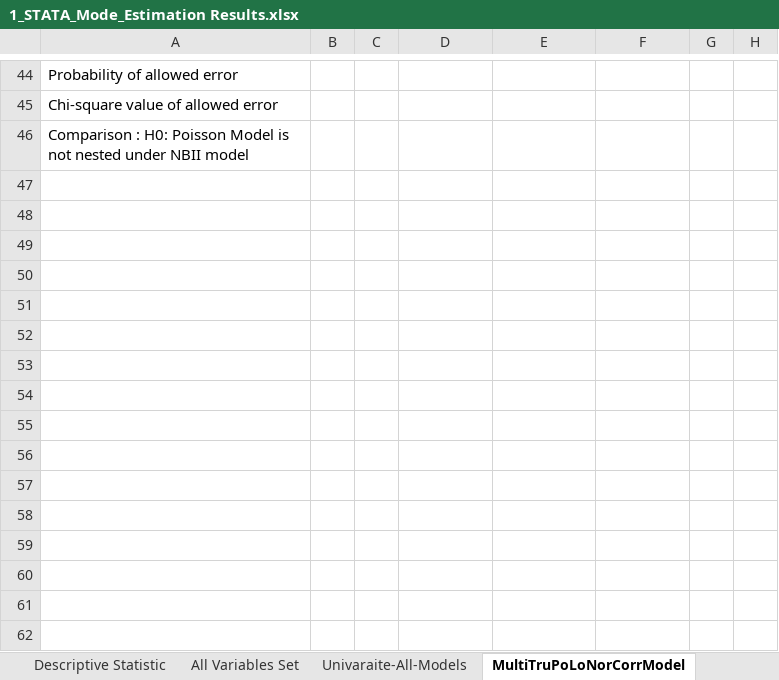
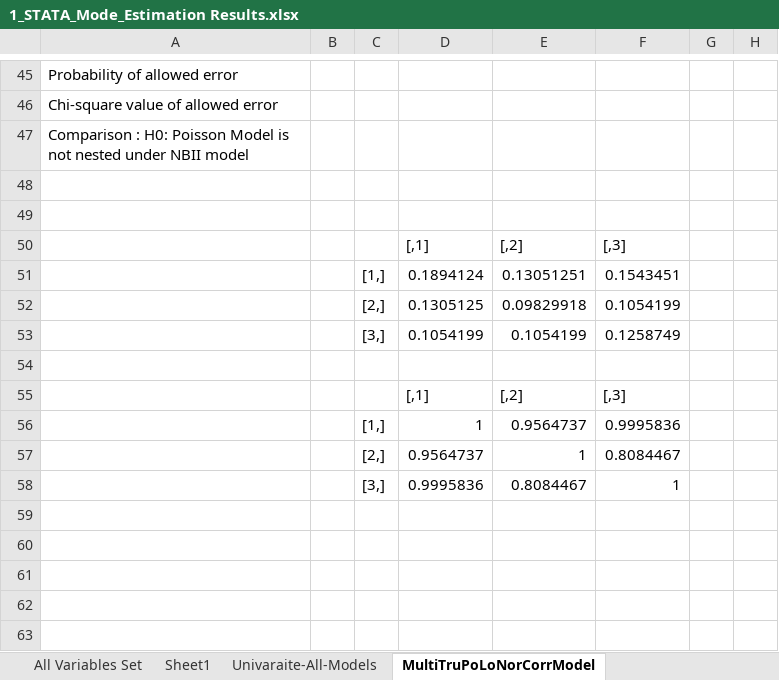
Before and after one commit to Ghasak/Toyota_project_Data_Wrangling, an Excel workbook: 3_Toyota_Data_Modeling/STATA/1_STATA_Mode_Estimation Results.xlsx, sheet MultiTruPoLoNorCorrModel, drawn as a sheet; only a part is shown, gaps mark what is left out; values as stored, in another font and other column widths than the file's, no borders; conditional formats not drawn; addresses are those after the commit; the diff covers the shown part only; the diff names each change by its address in the sheet, - before the commit and + after, or states it on an @@ line.

Commit message:
Updated my R-models

```diff
--- a/3_Toyota_Data_Modeling/STATA/1_STATA_Mode_Estimation Results.xlsx (sheet MultiTruPoLoNorCorrModel)
+++ b/3_Toyota_Data_Modeling/STATA/1_STATA_Mode_Estimation Results.xlsx (sheet MultiTruPoLoNorCorrModel)
+sheet tab: Sheet1
-D50: (empty)
+D50: [,1]
-E50: (empty)
+E50: [,2]
-F50: (empty)
+F50: [,3]
-C51: (empty)
+C51: [1,]
-D51: (empty)
+D51: 0.1894124
-E51: (empty)
+E51: 0.13051251
-F51: (empty)
+F51: 0.1543451
-C52: (empty)
+C52: [2,]
-D52: (empty)
+D52: 0.1305125
-E52: (empty)
+E52: 0.09829918
-F52: (empty)
+F52: 0.1054199
-C53: (empty)
+C53: [3,]
-D53: (empty)
+D53: 0.1054199
-E53: (empty)
+E53: 0.1054199
-F53: (empty)
+F53: 0.1258749
-D55: (empty)
+D55: [,1]
-E55: (empty)
+E55: [,2]
-F55: (empty)
+F55: [,3]
-C56: (empty)
+C56: [1,]
-D56: (empty)
+D56: 1
-E56: (empty)
+E56: 0.9564737
-F56: (empty)
+F56: 0.9995836
-C57: (empty)
+C57: [2,]
-D57: (empty)
+D57: 0.9564737
-E57: (empty)
+E57: 1
-F57: (empty)
+F57: 0.8084467
-C58: (empty)
+C58: [3,]
-D58: (empty)
+D58: 0.9995836
-E58: (empty)
+E58: 0.8084467
-F58: (empty)
+F58: 1
```
Also changed, not shown: 1 added row, 16 edited cells, cell formats and merged cells elsewhere in this sheet, sheet Univaraite-All-Models, formulas that keep their value, 2_Toyota_Survey_Cleaning/Toyota_Survey_Sheetfiles/4_Refine_Dataframe/refined_df.xlsx.
